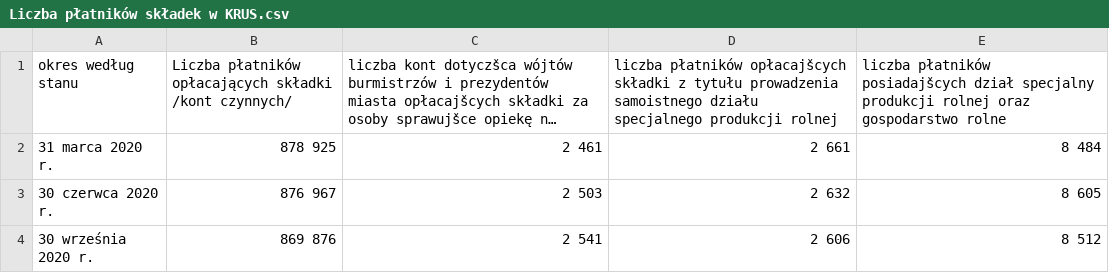
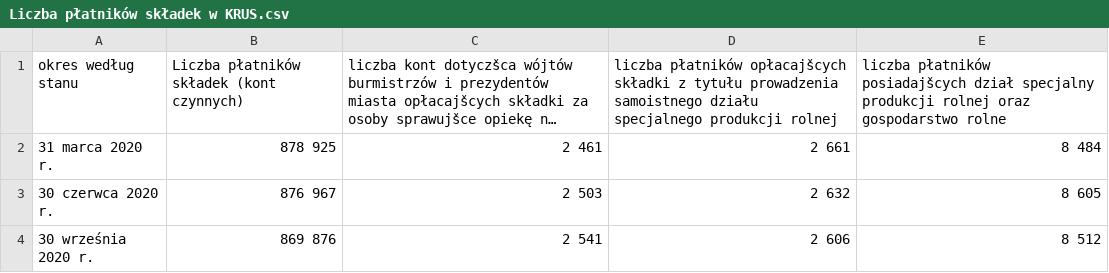
Before and after one commit to barbwozn/KRUS-data-, a CSV file: dane_excel_kwartalne/Liczba płatników składek w KRUS.csv, drawn as a sheet; only a part is shown; long unchanged cells end in …; the diff names each change by its address in the sheet, - before the commit and + after, or states it on an @@ line.

Commit message:
Update Liczba płatników składek w KRUS.csv

```diff
--- a/dane_excel_kwartalne/Liczba płatników składek w KRUS.csv
+++ b/dane_excel_kwartalne/Liczba płatników składek w KRUS.csv
-B1: Liczba płatników opłacających składki /kont czynnych/
+B1: Liczba płatników składek (kont czynnych)
```
